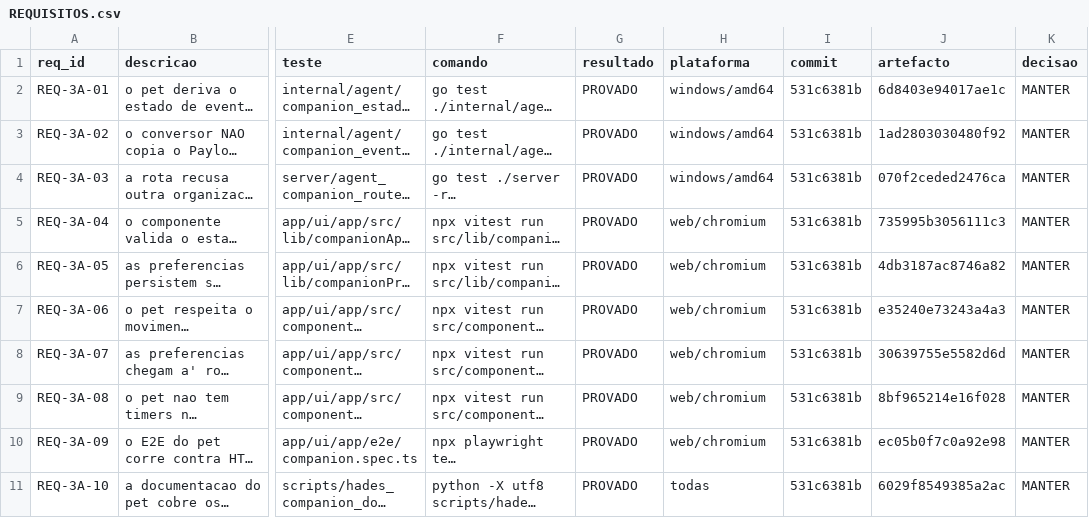
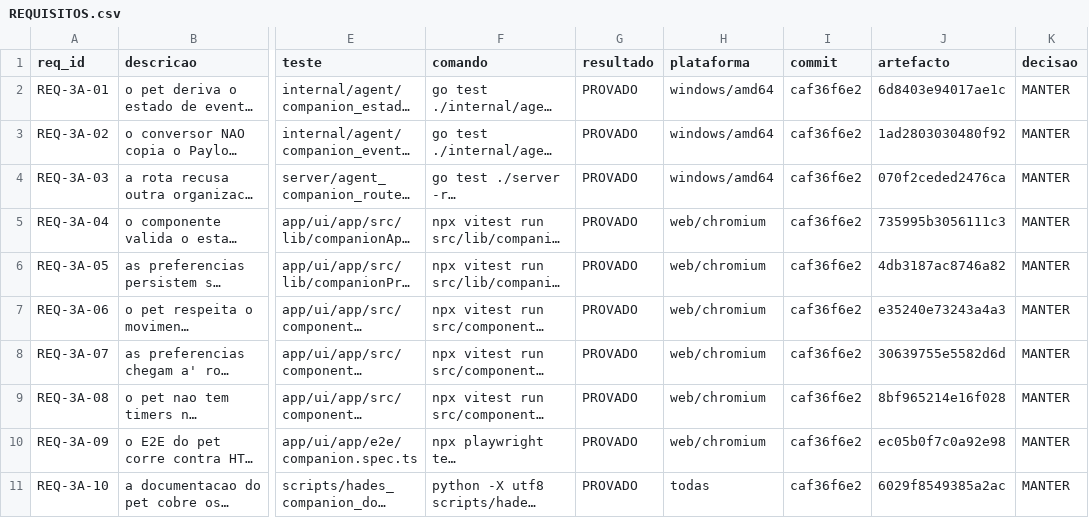
Before and after one commit to DZ23-LTDA/hades-ollama, a CSV file: docs/audit/REQUISITOS.csv, drawn as a sheet; only a part is shown, gaps mark what is left out; long unchanged cells end in …; the diff names each change by its address in the sheet, - before the commit and + after, or states it on an @@ line.

```diff
--- a/docs/audit/REQUISITOS.csv
+++ b/docs/audit/REQUISITOS.csv
-I2:I11 (commit): 531c6381b
+I2:I11 (commit): caf36f6e2
```
Also changed, not shown: docs/audit/PARIDADE_EVIDENCIAS.csv, 12 other files.
